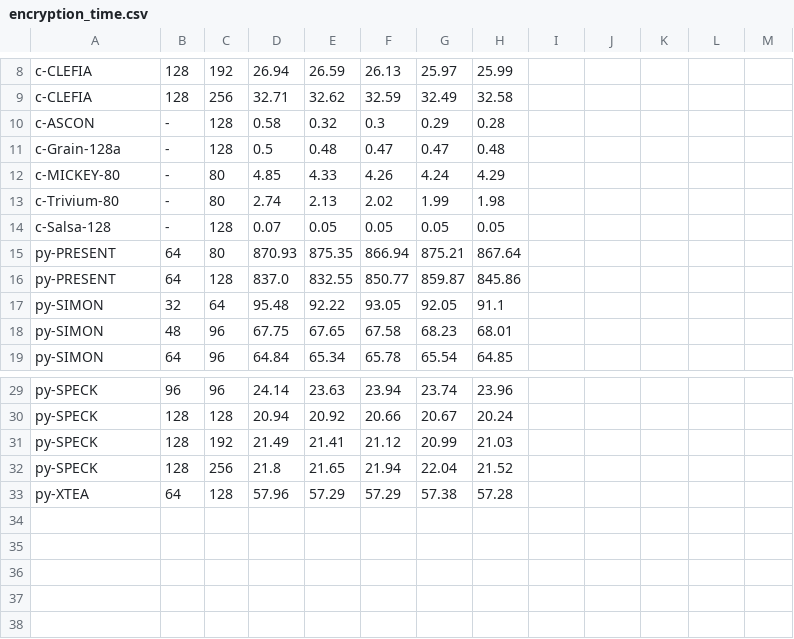
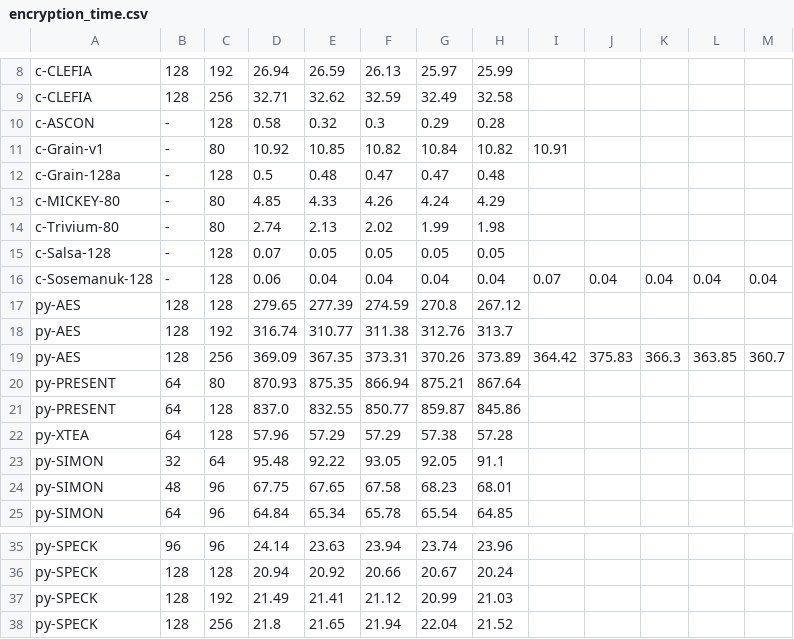
Before and after one commit to khannmohsin/CryptoBench-RPi-Arduino_LWC, a CSV file: Results/run_2/Jetson/Measurements/encryption_time.csv, drawn as a sheet; only a part is shown, gaps mark what is left out.

```diff
--- a/Results/run_2/Jetson/Measurements/encryption_time.csv
+++ b/Results/run_2/Jetson/Measurements/encryption_time.csv
@@ -10,2 +10,3 @@ c-CLEFIA,128,256,32.71,32.62,32.59,32.49,32.58
 c-ASCON,-,128,0.58,0.32,0.3,0.29,0.28
+c-Grain-v1,-,80,10.92,10.85,10.82,10.84,10.82,10.91
 c-Grain-128a,-,128,0.5,0.48,0.47,0.47,0.48
@@ -14,4 +15,9 @@ c-Trivium-80,-,80,2.74,2.13,2.02,1.99,1.98
 c-Salsa-128,-,128,0.07,0.05,0.05,0.05,0.05
+c-Sosemanuk-128,-,128,0.06,0.04,0.04,0.04,0.04,0.07,0.04,0.04,0.04,0.04
+py-AES,128,128,279.65,277.39,274.59,270.8,267.12
+py-AES,128,192,316.74,310.77,311.38,312.76,313.7
+py-AES,128,256,369.09,367.35,373.31,370.26,373.89,364.42,375.83,366.3,363.85,360.7
 py-PRESENT,64,80,870.93,875.35,866.94,875.21,867.64
 py-PRESENT,64,128,837.0,832.55,850.77,859.87,845.86
+py-XTEA,64,128,57.96,57.29,57.29,57.38,57.28
 py-SIMON,32,64,95.48,92.22,93.05,92.05,91.1
@@ -32,2 +38 @@ py-SPECK,128,192,21.49,21.41,21.12,20.99,21.03
 py-SPECK,128,256,21.8,21.65,21.94,22.04,21.52
-py-XTEA,64,128,57.96,57.29,57.29,57.38,57.28
```
Also changed, not shown: Results/run_2/Jetson/Measurements/decryption_throughput.csv, Results/run_2/Jetson/Measurements/decryption_time.csv, 40 other files.
